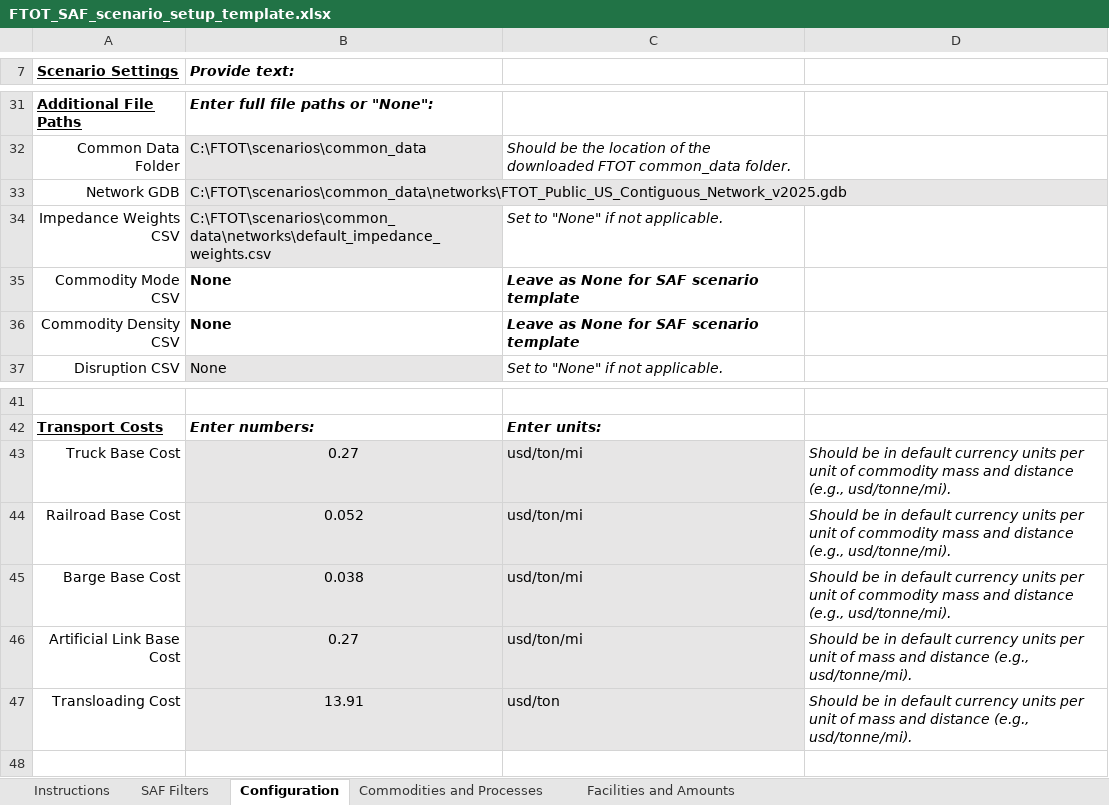
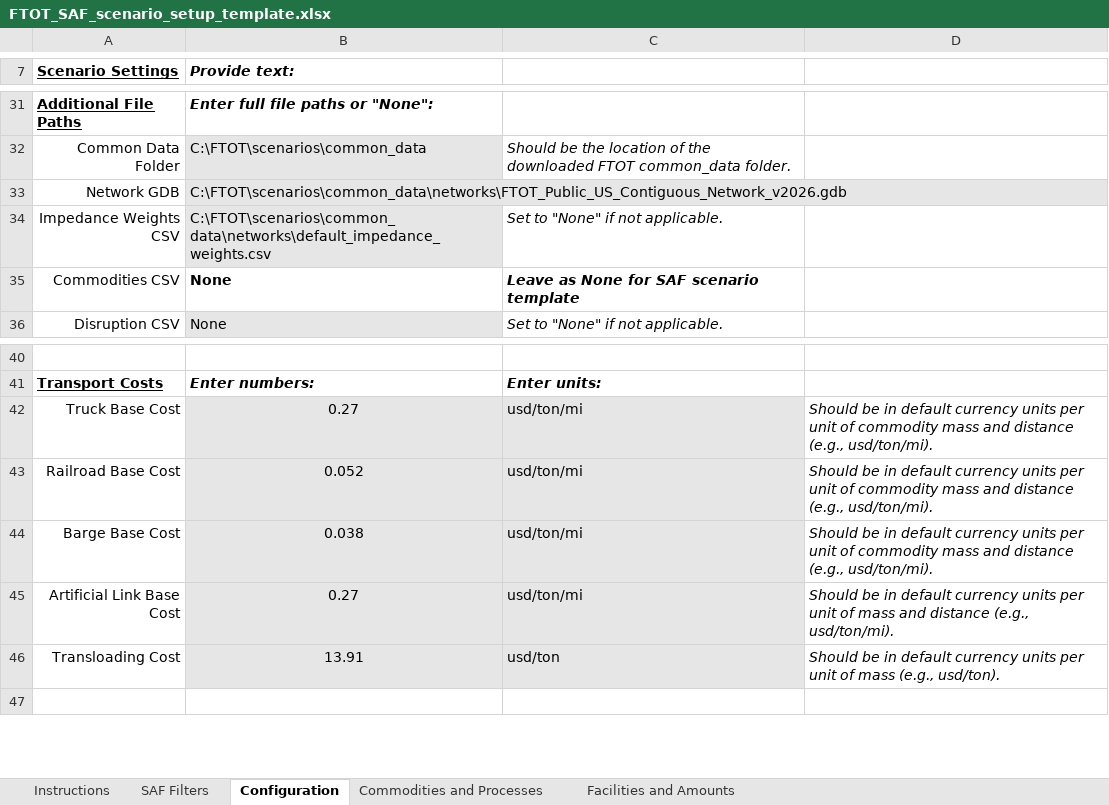
Before and after one commit to VolpeUSDOT/FTOT-Public, an Excel workbook: program/tools/FTOT_SAF_scenario_setup_template.xlsx, sheet Configuration, drawn as a sheet; only a part is shown, gaps mark what is left out; values as stored, in another font and other column widths than the file's, no borders; charts and pictures not drawn; removed rows and columns are numbered as before the commit, all else as after; the diff names each change by its address in the sheet, - before the commit and + after, or states it on an @@ line.

```diff
--- a/program/tools/FTOT_SAF_scenario_setup_template.xlsx (sheet Configuration)
+++ b/program/tools/FTOT_SAF_scenario_setup_template.xlsx (sheet Configuration)
-B33 (Provide text:): C:\FTOT\scenarios\common_data\networks\FTOT_Public_US_Contiguous_Network_v2025.gdb
+B33 (Provide text:): C:\FTOT\scenarios\common_data\networks\FTOT_Public_US_Contiguous_Network_v2026.gdb
-row 35: Commodity Mode CSV | None | Leave as None for SAF scenario template
-A35 (Scenario Settings): Commodity Density CSV
+A35 (Scenario Settings): Commodities CSV
-D42:D44: …distance (e.g., usd/tonne/mi).
+D42:D44: …distance (e.g., usd/ton/mi).
-D45: …distance (e.g., usd/tonne/mi).
+D45: …distance (e.g., usd/ton/mi).
-D46: …of mass and distance (e.g., usd/tonne/mi).
+D46: …of mass (e.g., usd/ton).
```
Also changed, not shown: charts or pictures, program/tools/FTOT_scenario_setup_template.xlsx, program/tools/FTOT_scenario_setup_template_examples/HEFA_FTOT_SAF_scenario_setup_template.xlsx, 32 other files.
